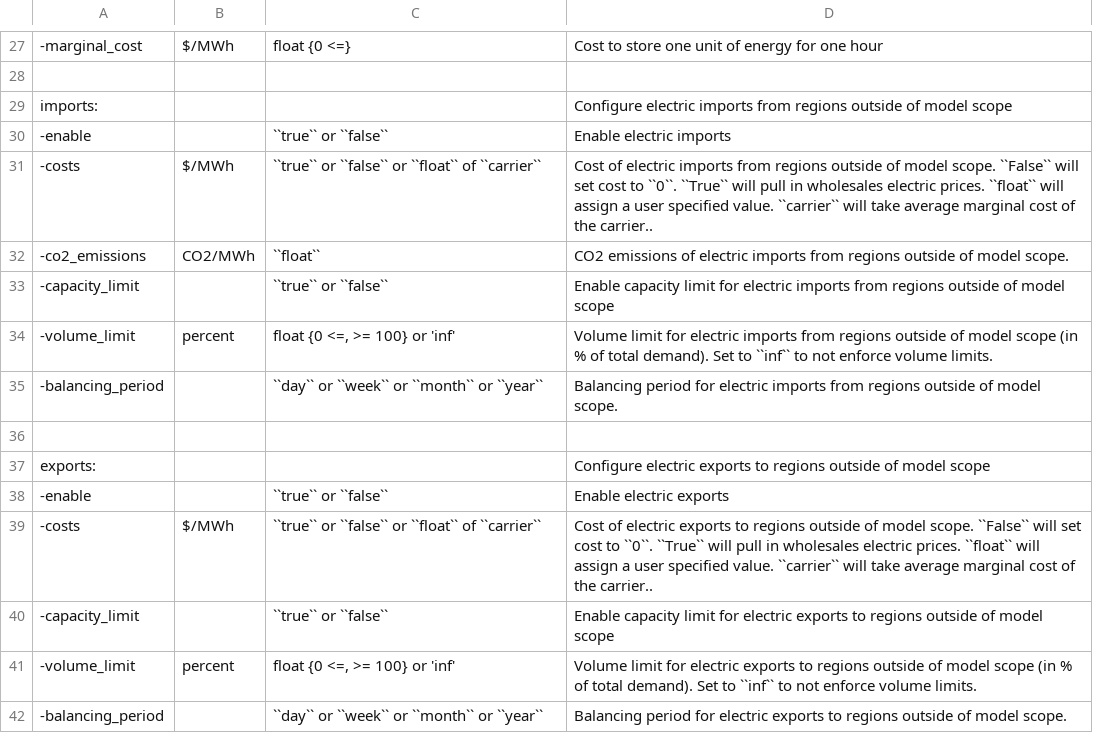
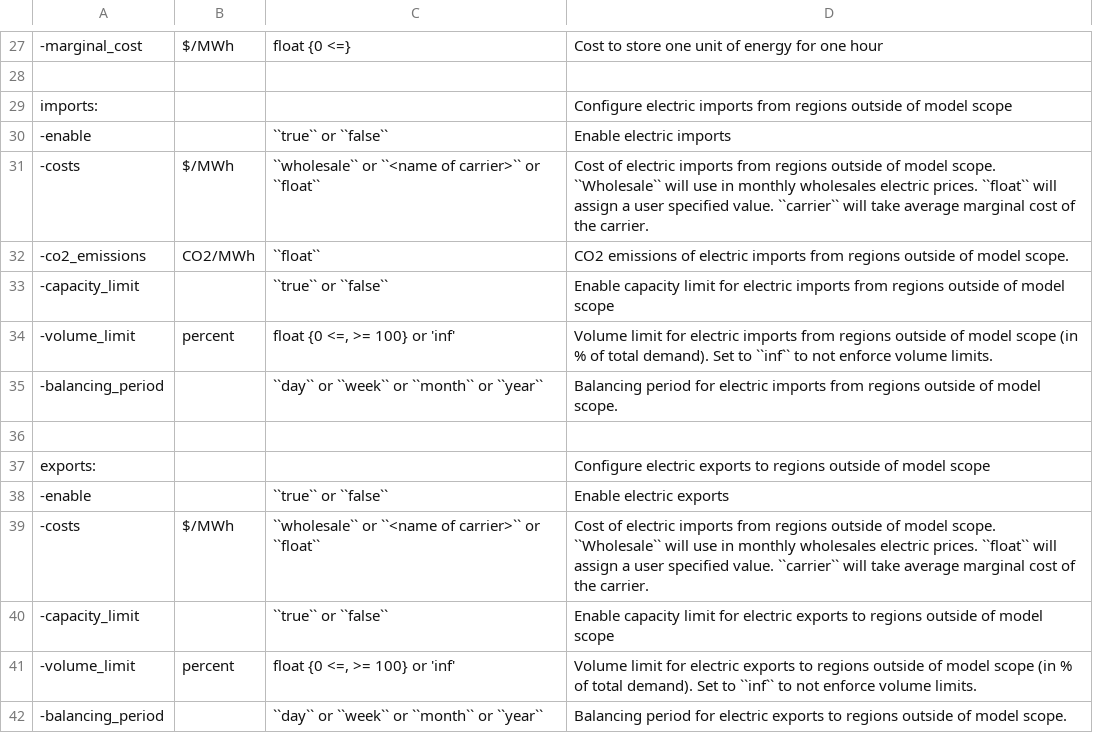
Before and after one commit to PyPSA/pypsa-usa, a CSV file: docs/source/configtables/electricity.csv, drawn as a sheet; only a part is shown, gaps mark what is left out.

Commit message:
import/export updates

```diff
--- a/docs/source/configtables/electricity.csv
+++ b/docs/source/configtables/electricity.csv
@@ -30,3 +30,3 @@ imports:,,,Configure electric imports from regions outside of model scope
 -enable,,``true`` or ``false``,Enable electric imports
--costs,$/MWh,``true`` or ``false`` or ``float`` of ``carrier``,Cost of electric imports from regions outside of model scope. ``False`` will set cost to ``0``. ``True`` will pull in wholesales electric prices. ``float`` will assign a user specified value. ``carrier`` will take average marginal cost of the carrier..
+-costs,$/MWh,``wholesale`` or ``<name of carrier>`` or ``float``,Cost of electric imports from regions outside of model scope. ``Wholesale`` will use in monthly wholesales electric prices. ``float`` will assign a user specified value. ``carrier`` will take average marginal cost of the carrier.
 -co2_emissions,CO2/MWh,``float``,CO2 emissions of electric imports from regions outside of model scope.
@@ -38,3 +38,3 @@ exports:,,,Configure electric exports to regions outside of model scope
 -enable,,``true`` or ``false``,Enable electric exports
--costs,$/MWh,``true`` or ``false`` or ``float`` of ``carrier``,Cost of electric exports to regions outside of model scope. ``False`` will set cost to ``0``. ``True`` will pull in wholesales electric prices. ``float`` will assign a user specified value. ``carrier`` will take average marginal cost of the carrier..
+-costs,$/MWh,``wholesale`` or ``<name of carrier>`` or ``float``,Cost of electric imports from regions outside of model scope. ``Wholesale`` will use in monthly wholesales electric prices. ``float`` will assign a user specified value. ``carrier`` will take average marginal cost of the carrier.
 -capacity_limit,,``true`` or ``false``,Enable capacity limit for electric exports to regions outside of model scope
```
Also changed, not shown: 1 other file.
